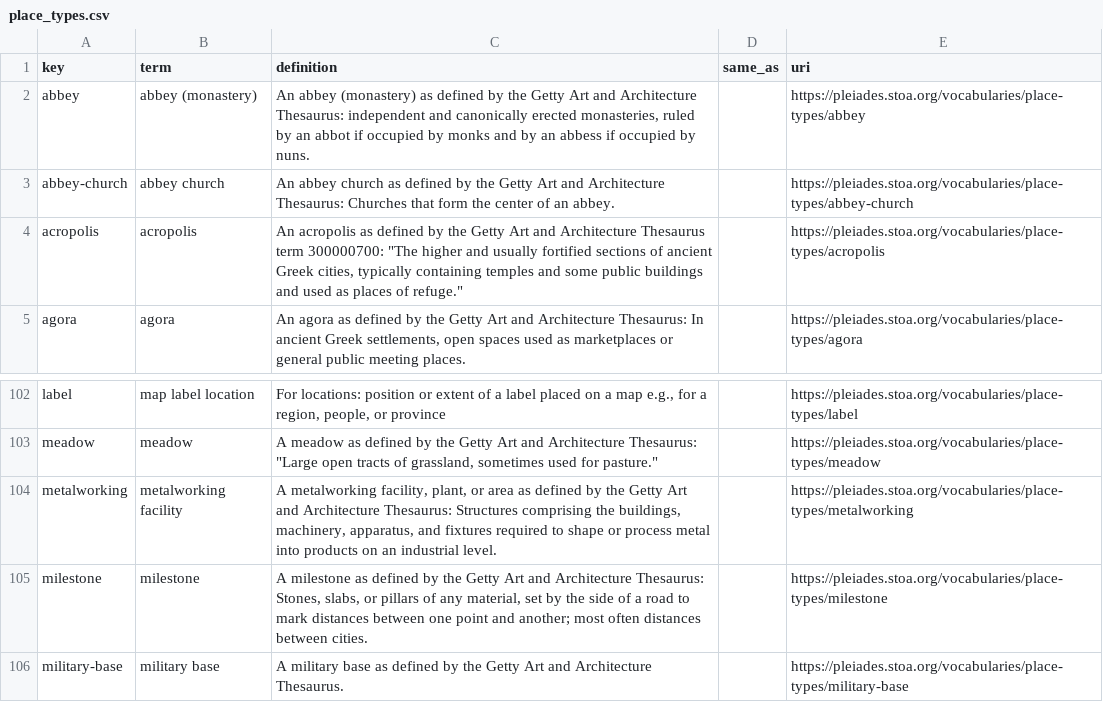
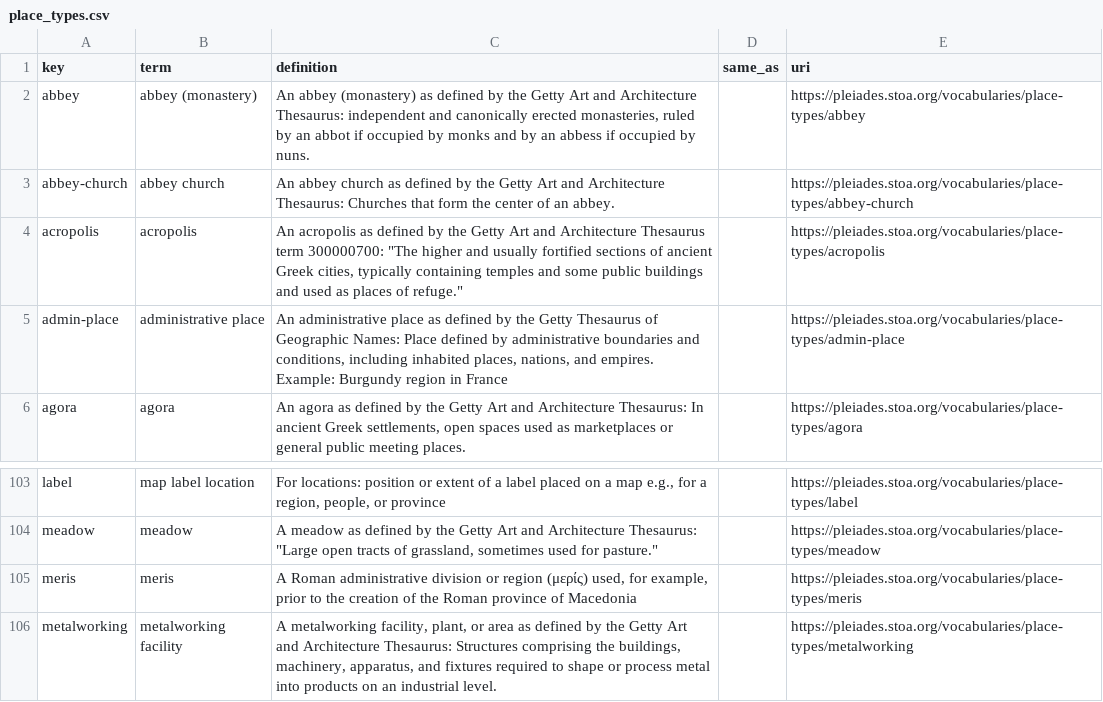
Before and after one commit to isawnyu/pleiades.datasets, a CSV file: data/gis/place_types.csv, drawn as a sheet; only a part is shown, gaps mark what is left out; the shorter side is filled out with more unchanged rows; the diff names each change by its address in the sheet, - before the commit and + after, or states it on an @@ line.

```diff
--- a/data/gis/place_types.csv
+++ b/data/gis/place_types.csv
+row 5: admin-place | administrative place | An administrative place as defined by the Getty Thesaurus of Geographic Names: Place defined by administrative boundaries and conditions, including inhabited places, nations, and empires. Example: Burgundy region in France |  | https://pleiades.stoa.org/vocabularies/place-types/admin-place
+row 105: meris | meris | A Roman administrative division or region (μερίς) used, for example, prior to the creation of the Roman province of Macedonia |  | https://pleiades.stoa.org/vocabularies/place-types/meris
```
Also changed, not shown: data/gis/places_place_types.csv, 5 other files.
